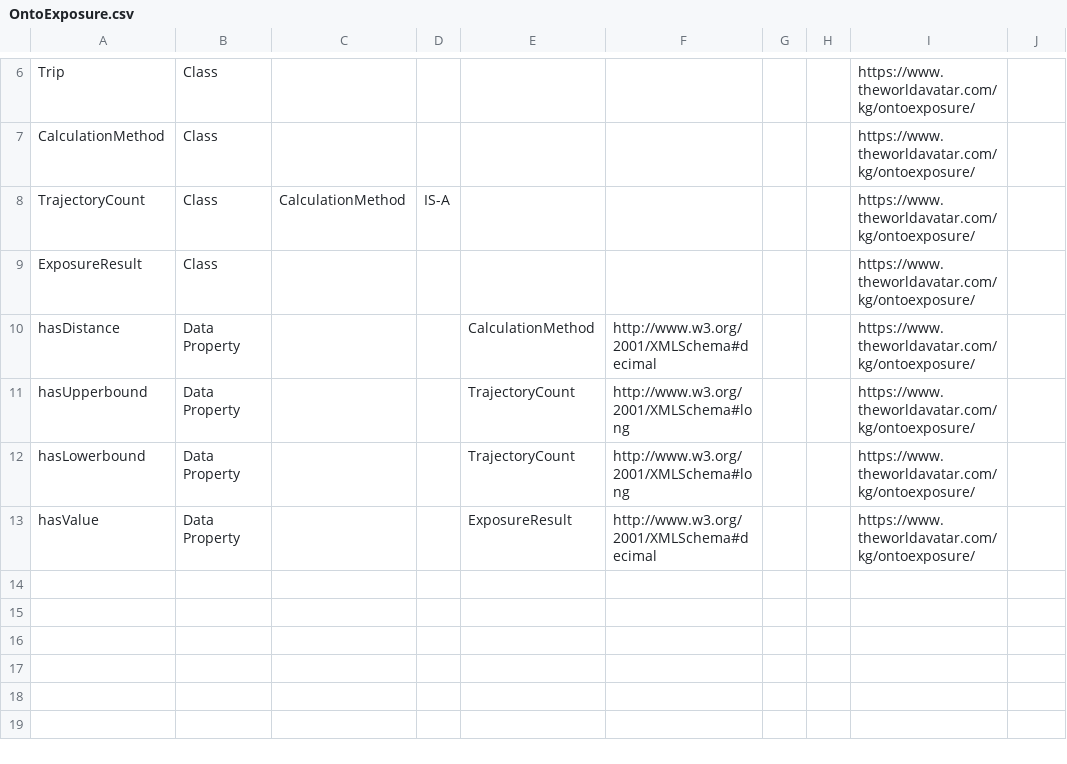
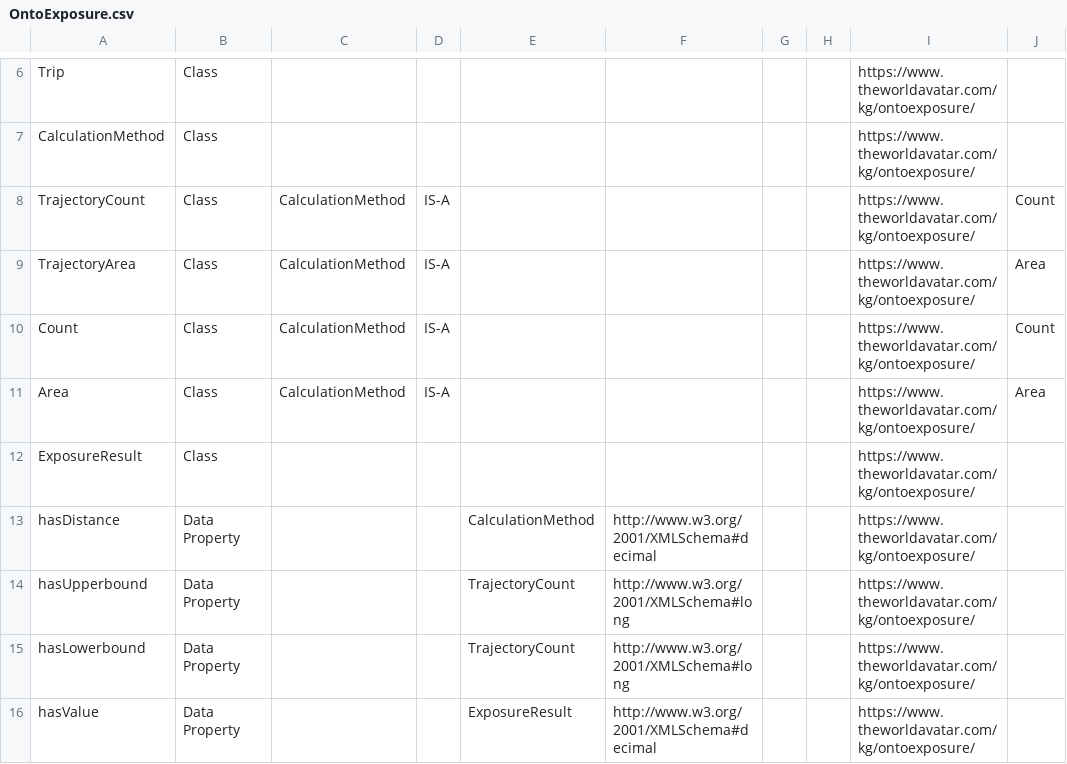
Before and after one commit to TheWorldAvatar/ontology, a CSV file: ontology/ontoexposure/OntoExposure.csv, drawn as a sheet; only a part is shown, gaps mark what is left out.

Commit message:
kok-foong/5/ontologies-for-exposure-calculations: added calculation methods

```diff
--- a/ontology/ontoexposure/OntoExposure.csv
+++ b/ontology/ontoexposure/OntoExposure.csv
@@ -7,3 +7,6 @@ Trip,Class,,,,,,,https://www.theworldavatar.com/kg/ontoexposure/,
 CalculationMethod,Class,,,,,,,https://www.theworldavatar.com/kg/ontoexposure/,
-TrajectoryCount,Class,CalculationMethod,IS-A,,,,,https://www.theworldavatar.com/kg/ontoexposure/,
+TrajectoryCount,Class,CalculationMethod,IS-A,,,,,https://www.theworldavatar.com/kg/ontoexposure/,Count
+TrajectoryArea,Class,CalculationMethod,IS-A,,,,,https://www.theworldavatar.com/kg/ontoexposure/,Area
+Count,Class,CalculationMethod,IS-A,,,,,https://www.theworldavatar.com/kg/ontoexposure/,Count
+Area,Class,CalculationMethod,IS-A,,,,,https://www.theworldavatar.com/kg/ontoexposure/,Area
 ExposureResult,Class,,,,,,,https://www.theworldavatar.com/kg/ontoexposure/,
```
